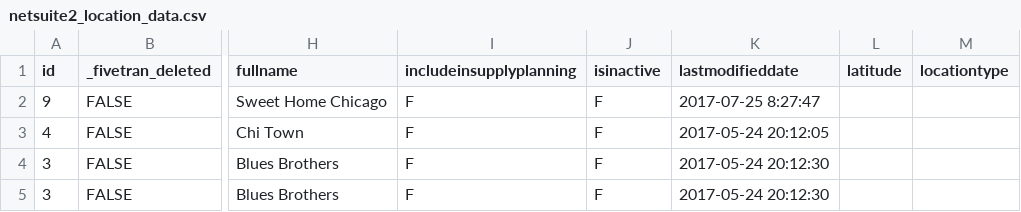
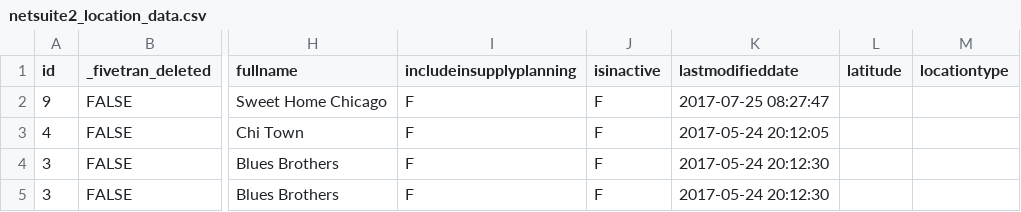
Before and after one commit to fivetran/dbt_netsuite, a CSV file: integration_tests/seeds/netsuite2_location_data.csv, drawn as a sheet; only a part is shown, gaps mark what is left out; the diff names each change by its address in the sheet, - before the commit and + after, or states it on an @@ line.

```diff
--- a/integration_tests/seeds/netsuite2_location_data.csv
+++ b/integration_tests/seeds/netsuite2_location_data.csv
-K2 (lastmodifieddate): 2017-07-25 8:27:47
+K2 (lastmodifieddate): 2017-07-25 08:27:47
```
Also changed, not shown: integration_tests/seeds/netsuite2_accounting_book_data.csv, integration_tests/seeds/netsuite2_job_data.csv, 9 other files.
